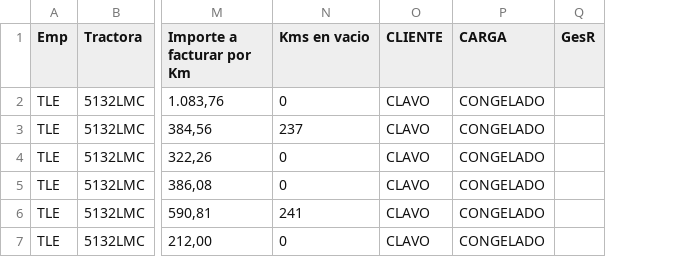
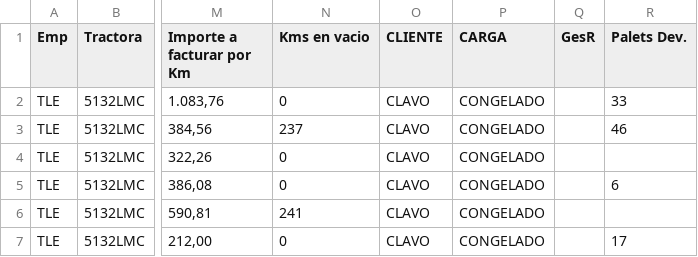
Before and after one commit to julionotaro/Transliquidos_Estevez, a TSV file: ordenes-carga/ordenes/2026-11/jose-carlos-rodriguez/2026-11-02/filas-excel-frigos.tsv, drawn as a sheet; only a part is shown, gaps mark what is left out; the diff names each change by its address in the sheet, - before the commit and + after, or states it on an @@ line.

```diff
--- a/ordenes-carga/ordenes/2026-11/jose-carlos-rodriguez/2026-11-02/filas-excel-frigos.tsv
+++ b/ordenes-carga/ordenes/2026-11/jose-carlos-rodriguez/2026-11-02/filas-excel-frigos.tsv
+column R (Palets Dev.), rows 2-7: 33 | 46 |  | 6 |  | 17
```
Also changed, not shown: 9 other files.
